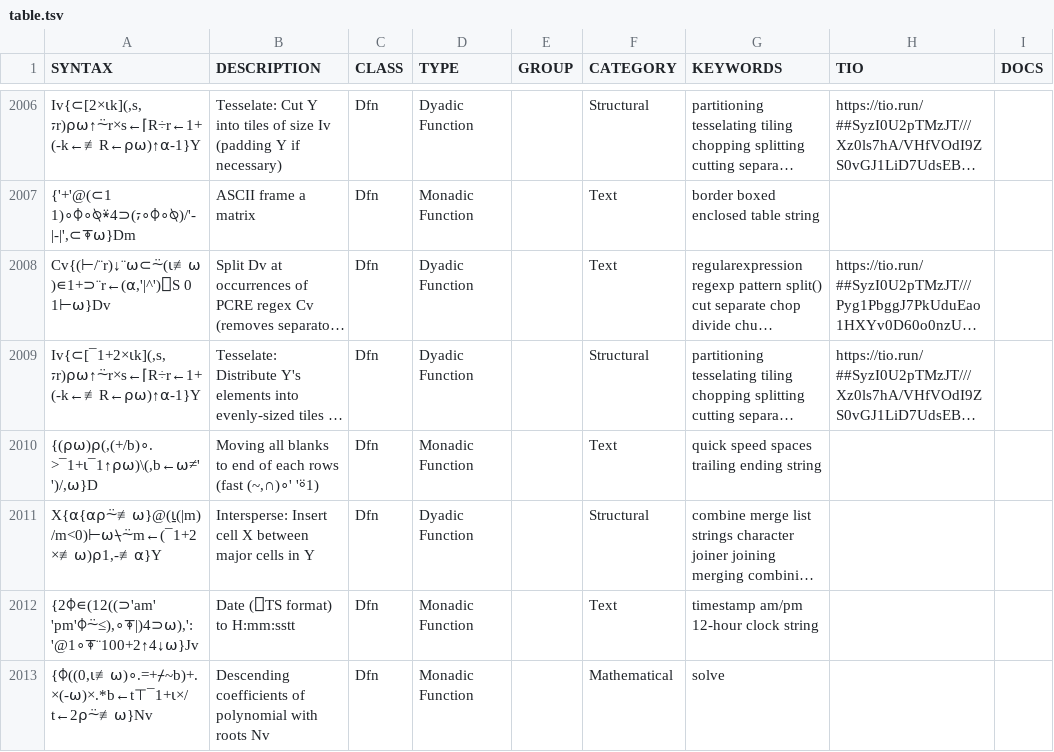
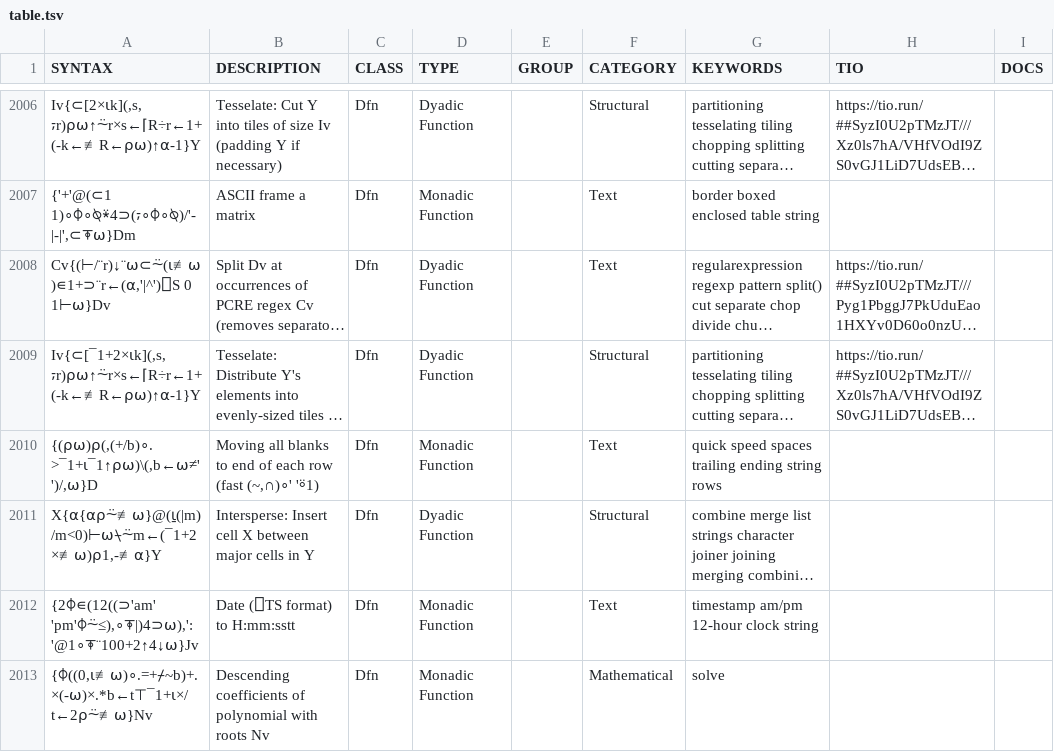
Before and after one commit to abrudz/aplcart, a TSV file: table.tsv, drawn as a sheet; only a part is shown, gaps mark what is left out; long unchanged cells end in …; the diff names each change by its address in the sheet, - before the commit and + after, or states it on an @@ line.

Commit message:
description typo

```diff
--- a/table.tsv
+++ b/table.tsv
-B2010 (DESCRIPTION): …of each rows (fast (~,∩)∘'…
+B2010 (DESCRIPTION): …of each row (fast (~,∩)∘'…
-G2010 (KEYWORDS): quick speed spaces trailing ending string
+G2010 (KEYWORDS): quick speed spaces trailing ending string rows
```
